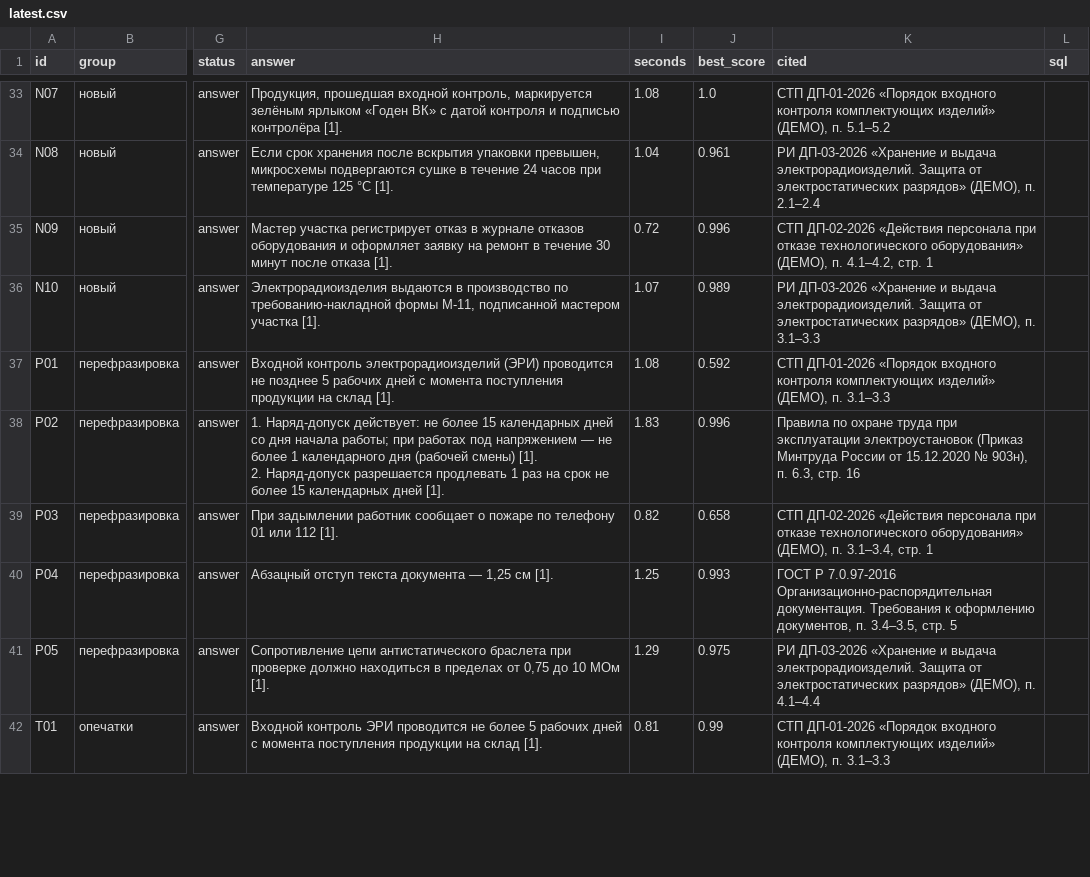
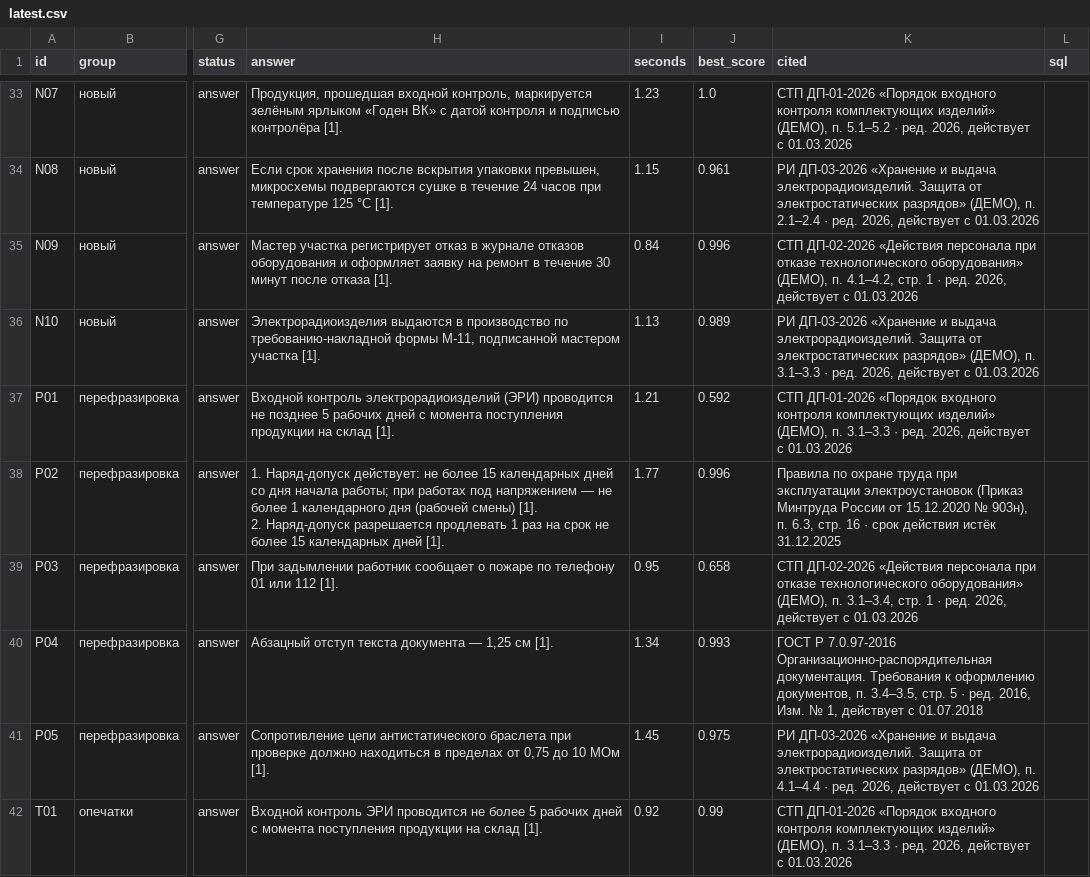
Before and after one commit to imaO0O/acselerator, a CSV file: eval/results/latest.csv, drawn as a sheet; only a part is shown, gaps mark what is left out; the diff covers the shown part only; the diff names each change by its address in the sheet, - before the commit and + after, or states it on an @@ line.

```diff
--- a/eval/results/latest.csv
+++ b/eval/results/latest.csv
-I33 (seconds): 1.08
+I33 (seconds): 1.23
-K33 (cited): …п. 5.1–5.2
+K33 (cited): …п. 5.1–5.2 · ред. 2026, действует с 01.03.2026
-I34 (seconds): 1.04
+I34 (seconds): 1.15
-K34 (cited): …п. 2.1–2.4
+K34 (cited): …п. 2.1–2.4 · ред. 2026, действует с 01.03.2026
-I35 (seconds): 0.72
+I35 (seconds): 0.84
-K35 (cited): …стр. 1
+K35 (cited): …стр. 1 · ред. 2026, действует с 01.03.2026
-I36 (seconds): 1.07
+I36 (seconds): 1.13
-K36 (cited): …п. 3.1–3.3
+K36 (cited): …п. 3.1–3.3 · ред. 2026, действует с 01.03.2026
-I37 (seconds): 1.08
+I37 (seconds): 1.21
-K37 (cited): …п. 3.1–3.3
+K37 (cited): …п. 3.1–3.3 · ред. 2026, действует с 01.03.2026
-I38 (seconds): 1.83
+I38 (seconds): 1.77
-K38 (cited): …стр. 16
+K38 (cited): …стр. 16 · срок действия истёк 31.12.2025
-I39 (seconds): 0.82
+I39 (seconds): 0.95
-K39 (cited): …стр. 1
+K39 (cited): …стр. 1 · ред. 2026, действует с 01.03.2026
-I40 (seconds): 1.25
+I40 (seconds): 1.34
-K40 (cited): …стр. 5
+K40 (cited): …стр. 5 · ред. 2016, Изм. № 1, действует с 01.07.2018
-I41 (seconds): 1.29
+I41 (seconds): 1.45
-K41 (cited): …п. 4.1–4.4
+K41 (cited): …п. 4.1–4.4 · ред. 2026, действует с 01.03.2026
-I42 (seconds): 0.81
+I42 (seconds): 0.92
-K42 (cited): …п. 3.1–3.3
+K42 (cited): …п. 3.1–3.3 · ред. 2026, действует с 01.03.2026
```
Also changed, not shown: 133 edited cells elsewhere in this file, eval/results/jury.csv, eval/results/roles.csv, 23 other files.
